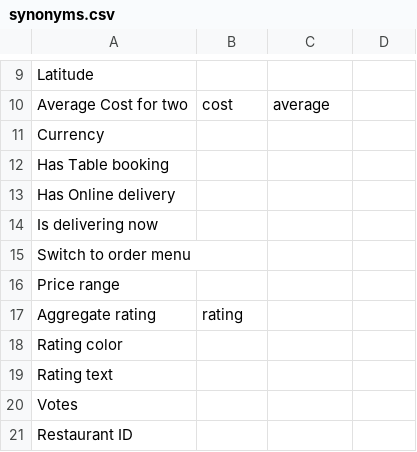
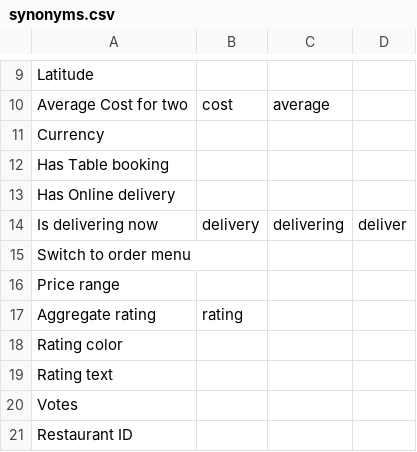
Before and after one commit to chantallexandra/questionbot, a CSV file: server/utilities/synonyms.csv, drawn as a sheet; only a part is shown, gaps mark what is left out; removed rows and columns are numbered as before the commit, all else as after; the diff names each change by its address in the sheet, - before the commit and + after, or states it on an @@ line.

```diff
--- a/server/utilities/synonyms.csv
+++ b/server/utilities/synonyms.csv
-row 14: Is delivering now
+row 14: Is delivering now | delivery | delivering | deliver
```
Also changed, not shown: 4 other files.
